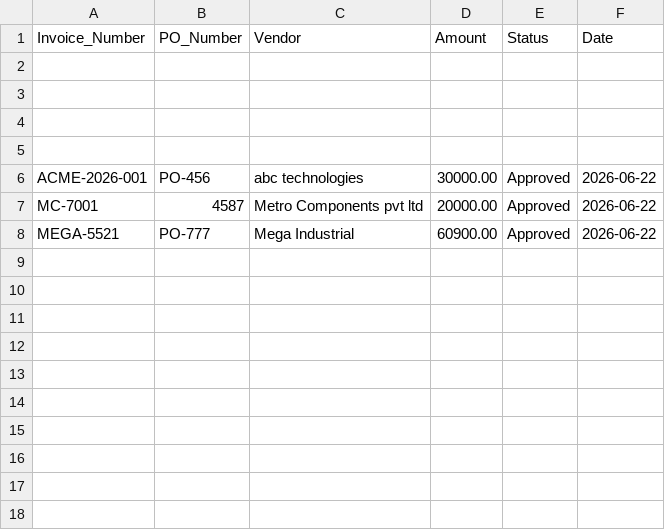
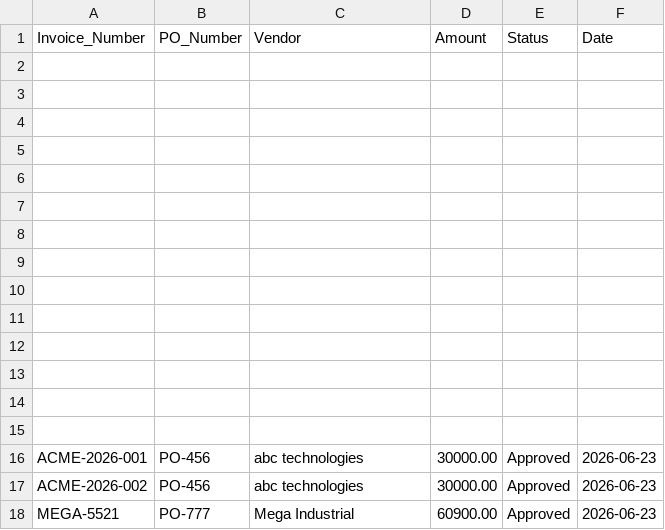
Before and after one commit to Rohit-Virkar-08/payops-ai, a CSV file: data/invoice_ledger.csv, drawn as a sheet.

```diff
--- a/data/invoice_ledger.csv
+++ b/data/invoice_ledger.csv
@@ -5,4 +5,14 @@ Invoice_Number,PO_Number,Vendor,Amount,Status,Date
 ,,,,,
-ACME-2026-001,PO-456,abc technologies,30000.00,Approved,2026-06-22
-MC-7001,4587,Metro Components pvt ltd,20000.00,Approved,2026-06-22
-MEGA-5521,PO-777,Mega Industrial,60900.00,Approved,2026-06-22
+,,,,,
+,,,,,
+,,,,,
+,,,,,
+,,,,,
+,,,,,
+,,,,,
+,,,,,
+,,,,,
+,,,,,
+ACME-2026-001,PO-456,abc technologies,30000.00,Approved,2026-06-23
+ACME-2026-002,PO-456,abc technologies,30000.00,Approved,2026-06-23
+MEGA-5521,PO-777,Mega Industrial,60900.00,Approved,2026-06-23
```
Also changed, not shown: data/po_dataset.csv, 3 other files.
